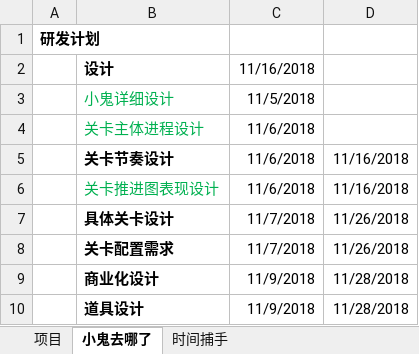
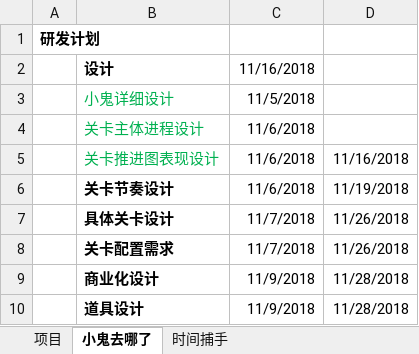
Before and after one commit to Gaolbirdy/Work, an Excel workbook: 项目/Projects.xlsx, sheet 小鬼去哪了, drawn as a sheet; only a part is shown; values as stored, in another font and other column widths than the file's, no borders; removed rows and columns are numbered as before the commit, all else as after; the diff names each change by its address in the sheet, - before the commit and + after, or states it on an @@ line.

Commit message:
commit

```diff
--- a/项目/Projects.xlsx (sheet 小鬼去哪了)
+++ b/项目/Projects.xlsx (sheet 小鬼去哪了)
-row 5:  | 关卡节奏设计 | 11/6/2018 | 11/16/2018
+row 6:  | 关卡节奏设计 | 11/6/2018 | 11/19/2018
```
